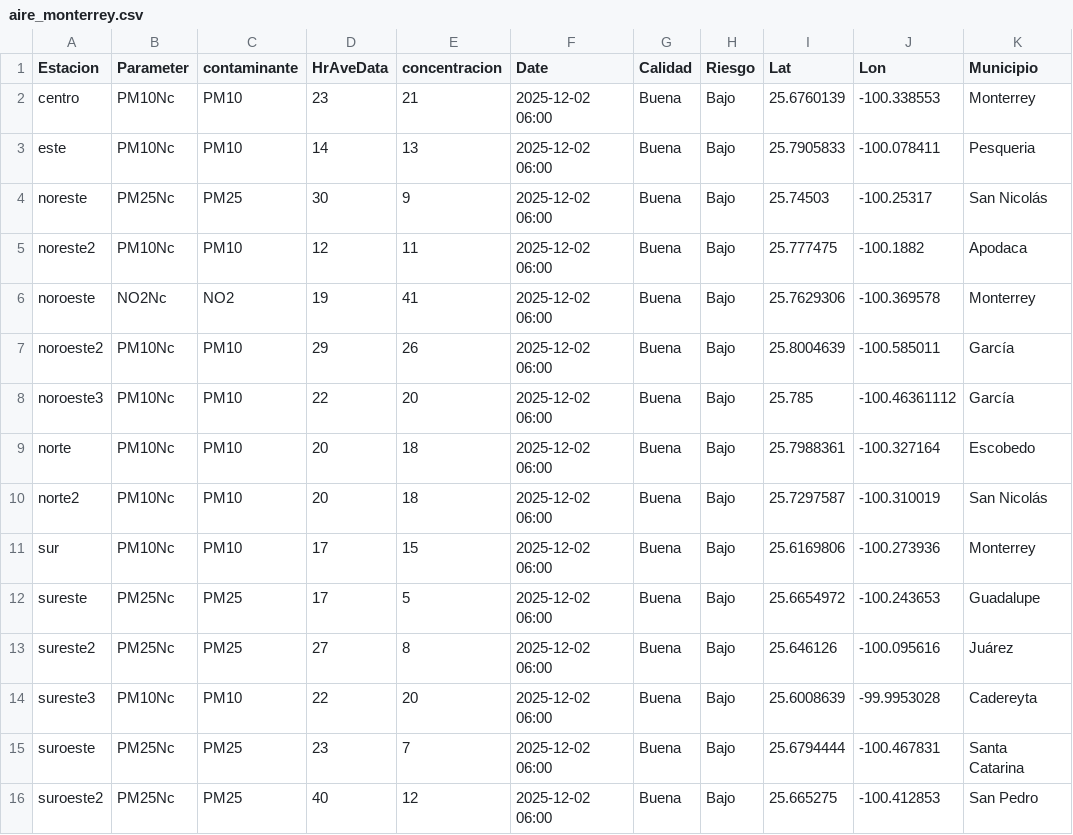
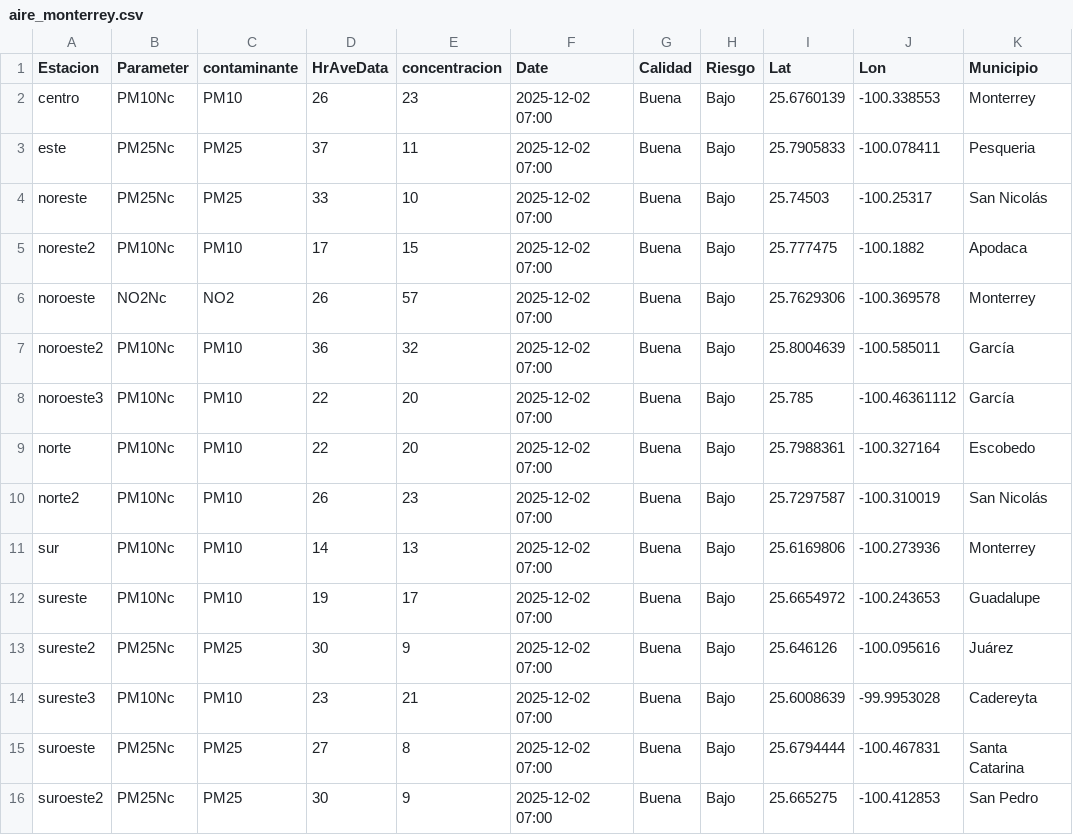
Before and after one commit to LuisRodarteC/AIRENL, a CSV file: aire_monterrey.csv, drawn as a sheet; only a part is shown; the diff names each change by its address in the sheet, - before the commit and + after, or states it on an @@ line.

```diff
--- a/aire_monterrey.csv
+++ b/aire_monterrey.csv
-D2 (HrAveData): 23
+D2 (HrAveData): 26
-E2 (concentracion): 21
+E2 (concentracion): 23
-F2:F16 (Date): 2025-12-02 06:00
+F2:F16 (Date): 2025-12-02 07:00
-B3 (Parameter): PM10Nc
+B3 (Parameter): PM25Nc
-C3 (contaminante): PM10
+C3 (contaminante): PM25
-D3 (HrAveData): 14
+D3 (HrAveData): 37
-E3 (concentracion): 13
+E3 (concentracion): 11
-D4 (HrAveData): 30
+D4 (HrAveData): 33
-E4 (concentracion): 9
+E4 (concentracion): 10
-D5 (HrAveData): 12
+D5 (HrAveData): 17
-E5 (concentracion): 11
+E5 (concentracion): 15
-D6 (HrAveData): 19
+D6 (HrAveData): 26
-E6 (concentracion): 41
+E6 (concentracion): 57
-D7 (HrAveData): 29
+D7 (HrAveData): 36
-E7 (concentracion): 26
+E7 (concentracion): 32
-D9 (HrAveData): 20
+D9 (HrAveData): 22
-E9 (concentracion): 18
+E9 (concentracion): 20
-D10 (HrAveData): 20
+D10 (HrAveData): 26
-E10 (concentracion): 18
+E10 (concentracion): 23
-D11 (HrAveData): 17
+D11 (HrAveData): 14
-E11 (concentracion): 15
+E11 (concentracion): 13
-B12 (Parameter): PM25Nc
+B12 (Parameter): PM10Nc
-C12 (contaminante): PM25
+C12 (contaminante): PM10
-D12 (HrAveData): 17
+D12 (HrAveData): 19
-E12 (concentracion): 5
+E12 (concentracion): 17
-D13 (HrAveData): 27
+D13 (HrAveData): 30
-E13 (concentracion): 8
+E13 (concentracion): 9
-D14 (HrAveData): 22
+D14 (HrAveData): 23
-E14 (concentracion): 20
+E14 (concentracion): 21
-D15 (HrAveData): 23
+D15 (HrAveData): 27
-E15 (concentracion): 7
+E15 (concentracion): 8
-D16 (HrAveData): 40
+D16 (HrAveData): 30
-E16 (concentracion): 12
+E16 (concentracion): 9
```
Also changed, not shown: aire_indice_api_ancho.csv, aire_indice_api_ancho_historico.csv.
